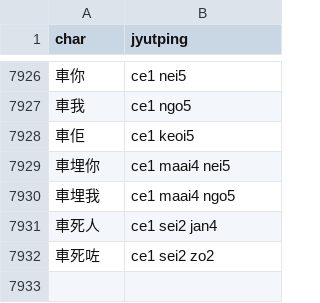
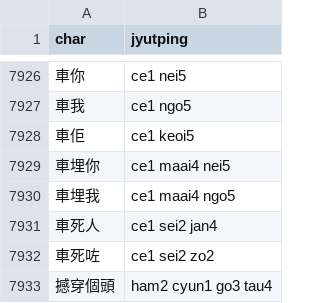
Before and after one commit to CanCLID/rime-cantonese-upstream, a CSV file: phrase_fragment.csv, drawn as a sheet; only a part is shown, gaps mark what is left out; the diff names each change by its address in the sheet, - before the commit and + after, or states it on an @@ line.

```diff
--- a/phrase_fragment.csv
+++ b/phrase_fragment.csv
+row 7933: 撼穿個頭 | ham2 cyun1 go3 tau4
```
Also changed, not shown: char.csv, 1 other file.
